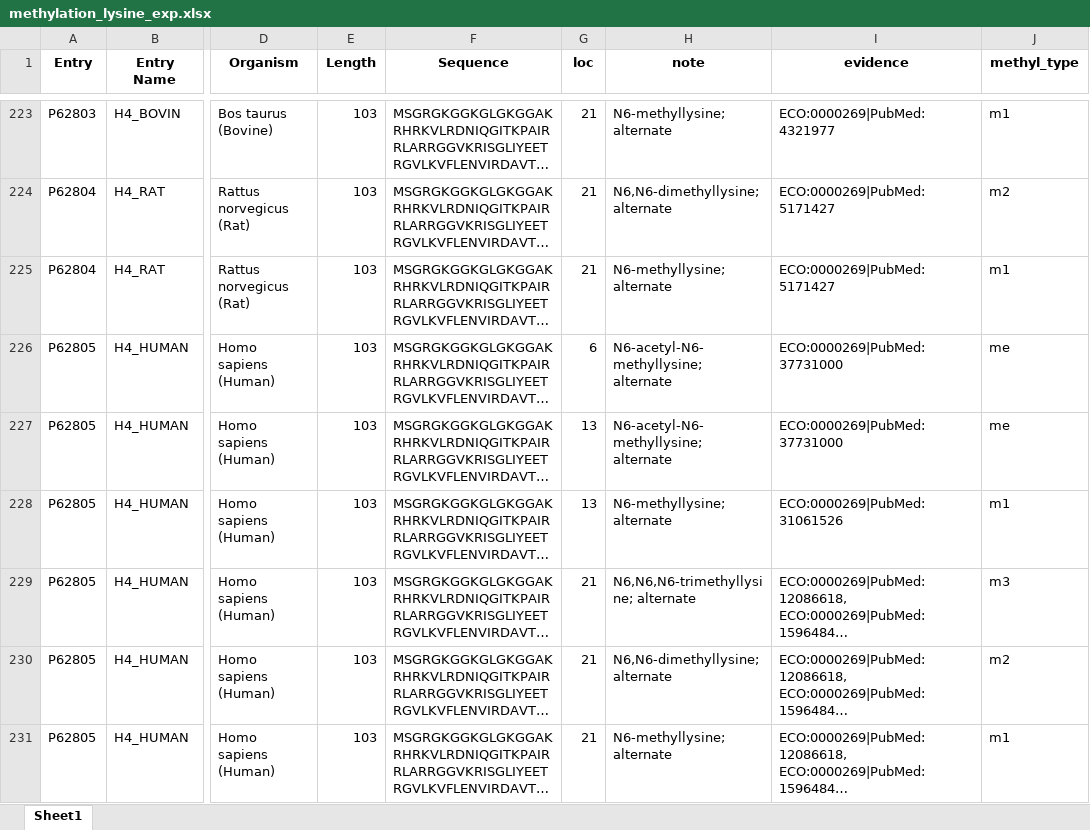
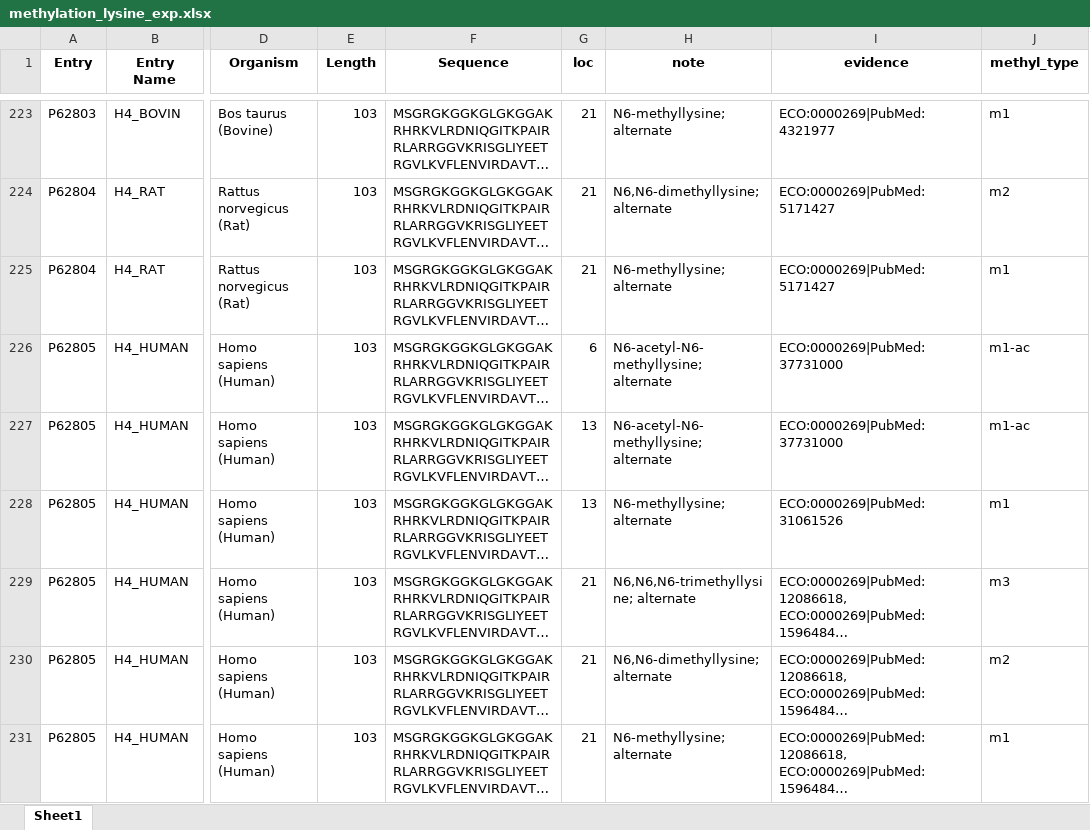
Before and after one commit to suxi0904/methyl_data.github.io, an Excel workbook: datasets/methylation_lysine_exp.xlsx, sheet Sheet1, drawn as a sheet; only a part is shown, gaps mark what is left out; long unchanged cells end in …; values as stored, in another font and other column widths than the file's, no borders; the diff covers the shown part only; the diff names each change by its address in the sheet, - before the commit and + after, or states it on an @@ line.

```diff
--- a/datasets/methylation_lysine_exp.xlsx (sheet Sheet1)
+++ b/datasets/methylation_lysine_exp.xlsx (sheet Sheet1)
-J226:J227 (methyl_type): me
+J226:J227 (methyl_type): m1-ac
```
Also changed, not shown: 24 edited cells elsewhere in this sheet, datasets/methylation_arginine_exp.xlsx, datasets/methylation_lysine_all.xlsx, 1 other file.
